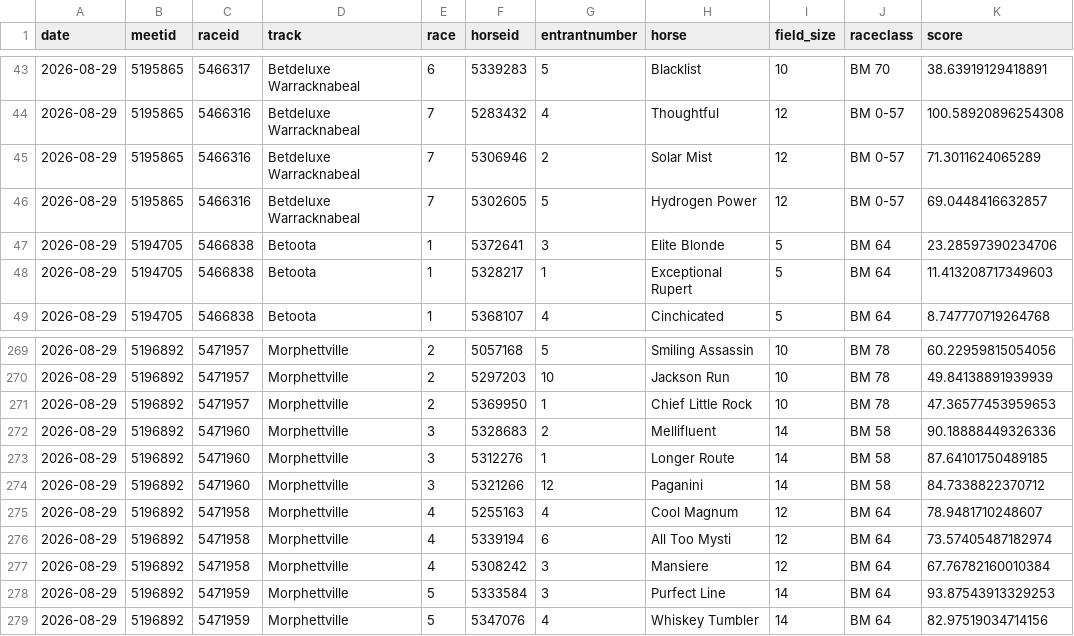
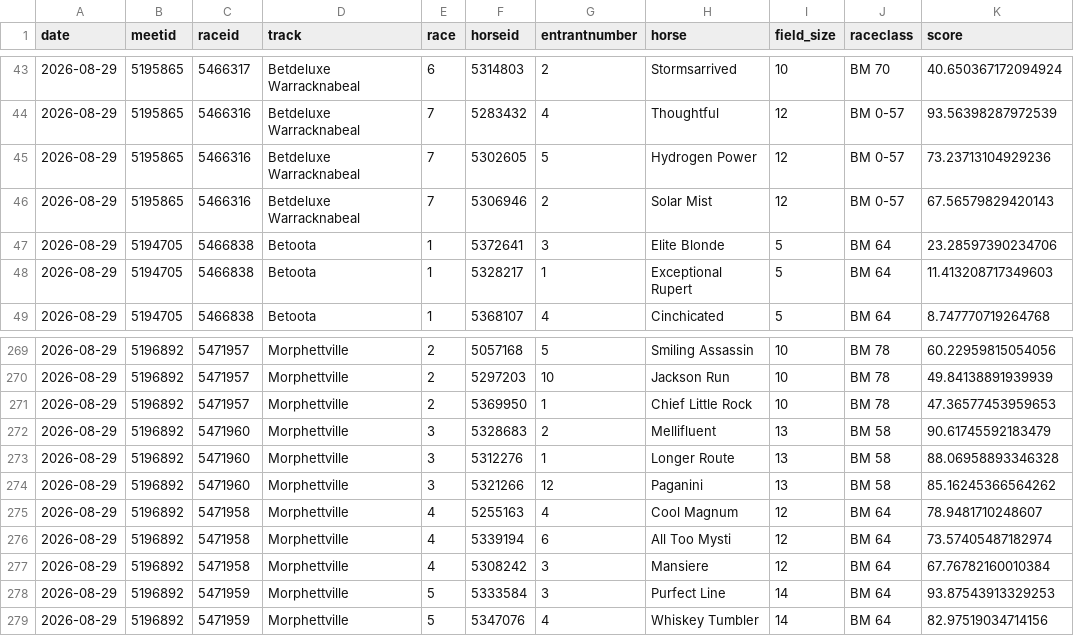
Before and after one commit to danielcappello/trackVision, a CSV file: race_ratings.csv, drawn as a sheet; only a part is shown, gaps mark what is left out; the diff covers the shown part only.

```diff
--- a/race_ratings.csv
+++ b/race_ratings.csv
@@ -43,5 +43,5 @@ date,meetid,raceid,track,race,horseid,entrantnumber,horse,field_size,raceclass,s
-2026-08-29,5195865,5466317,Betdeluxe Warracknabeal,6,5339283,5,Blacklist,10,BM 70,38.63919129418891
-2026-08-29,5195865,5466316,Betdeluxe Warracknabeal,7,5283432,4,Thoughtful,12,BM 0-57,100.58920896254308
-2026-08-29,5195865,5466316,Betdeluxe Warracknabeal,7,5306946,2,Solar Mist,12,BM 0-57,71.3011624065289
-2026-08-29,5195865,5466316,Betdeluxe Warracknabeal,7,5302605,5,Hydrogen Power,12,BM 0-57,69.0448416632857
+2026-08-29,5195865,5466317,Betdeluxe Warracknabeal,6,5314803,2,Stormsarrived,10,BM 70,40.650367172094924
+2026-08-29,5195865,5466316,Betdeluxe Warracknabeal,7,5283432,4,Thoughtful,12,BM 0-57,93.56398287972539
+2026-08-29,5195865,5466316,Betdeluxe Warracknabeal,7,5302605,5,Hydrogen Power,12,BM 0-57,73.23713104929236
+2026-08-29,5195865,5466316,Betdeluxe Warracknabeal,7,5306946,2,Solar Mist,12,BM 0-57,67.56579829420143
 2026-08-29,5194705,5466838,Betoota,1,5372641,3,Elite Blonde,5,BM 64,23.28597390234706
@@ -271,5 +271,5 @@ date,meetid,raceid,track,race,horseid,entrantnumber,horse,field_size,raceclass,s
 2026-08-29,5196892,5471957,Morphettville,2,5369950,1,Chief Little Rock,10,BM 78,47.36577453959653
-2026-08-29,5196892,5471960,Morphettville,3,5328683,2,Mellifluent,14,BM 58,90.18888449326336
-2026-08-29,5196892,5471960,Morphettville,3,5312276,1,Longer Route,14,BM 58,87.64101750489185
-2026-08-29,5196892,5471960,Morphettville,3,5321266,12,Paganini,14,BM 58,84.7338822370712
+2026-08-29,5196892,5471960,Morphettville,3,5328683,2,Mellifluent,13,BM 58,90.61745592183479
+2026-08-29,5196892,5471960,Morphettville,3,5312276,1,Longer Route,13,BM 58,88.06958893346328
+2026-08-29,5196892,5471960,Morphettville,3,5321266,12,Paganini,13,BM 58,85.16245366564262
 2026-08-29,5196892,5471958,Morphettville,4,5255163,4,Cool Magnum,12,BM 64,78.9481710248607
```
Also changed, not shown: 32 edited cells elsewhere in this file, 1 other file.
